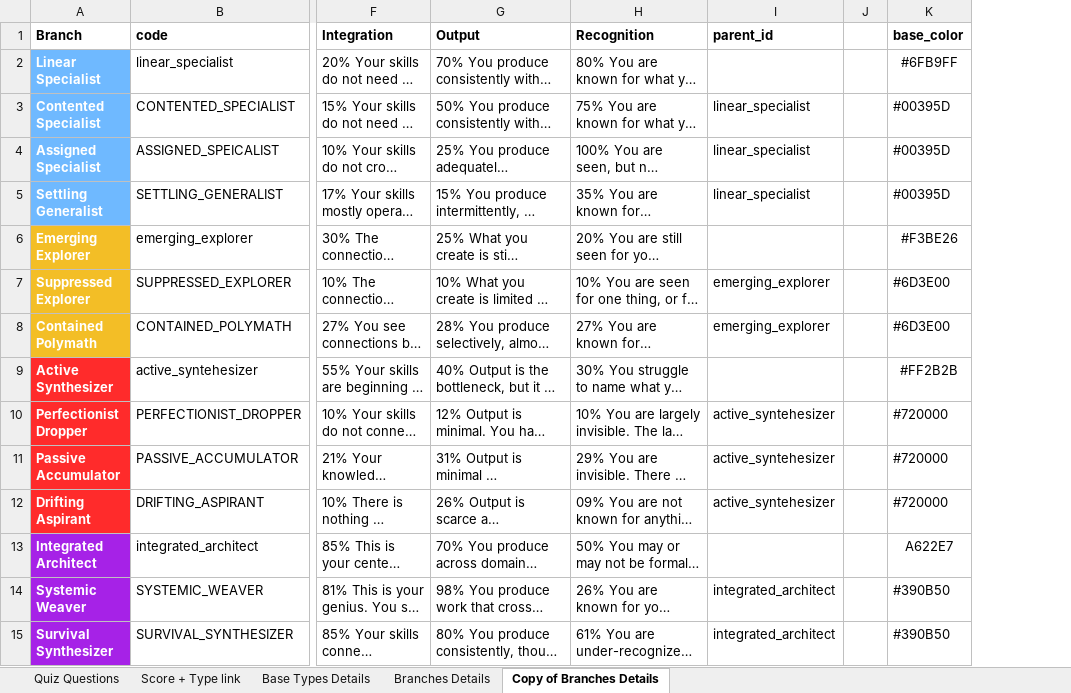
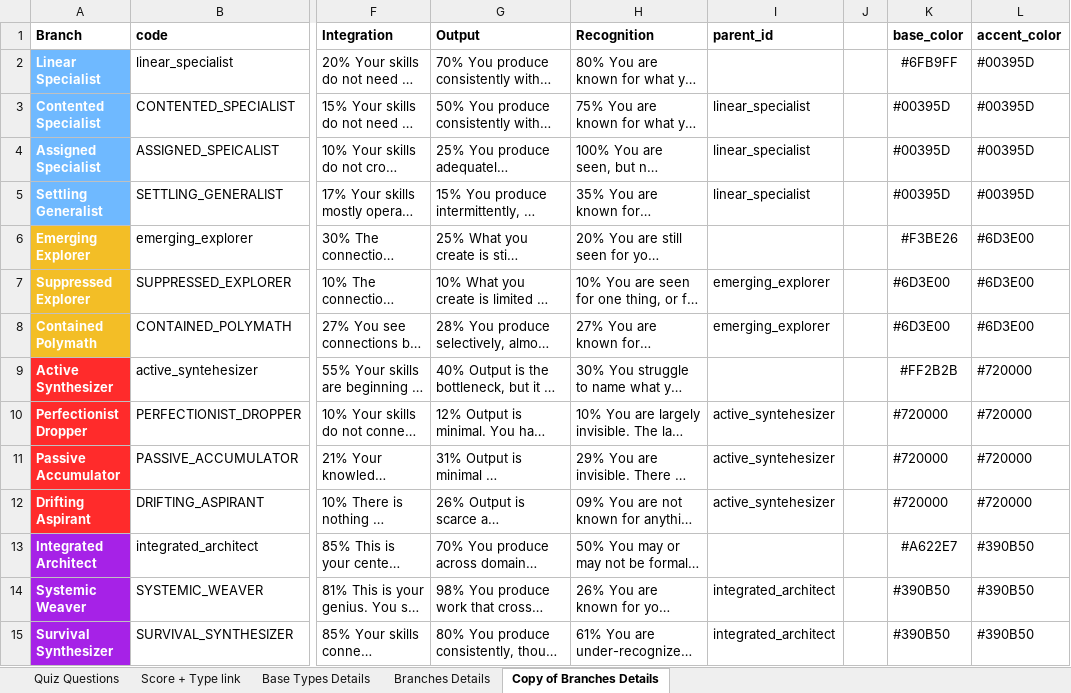
Before and after one commit to maarooshaAsim/jack-of-all-trades-quiz, an Excel workbook: final_quiz_info.xlsx, sheet Copy of Branches Details, drawn as a sheet; only a part is shown, gaps mark what is left out; long unchanged cells end in …; values as stored, in another font and other column widths than the file's, no borders; charts and pictures not drawn; the diff names each change by its address in the sheet, - before the commit and + after, or states it on an @@ line.

```diff
--- a/final_quiz_info.xlsx (sheet Copy of Branches Details)
+++ b/final_quiz_info.xlsx (sheet Copy of Branches Details)
+column L (accent_color), rows 2-15: #00395D | #00395D | #00395D | #00395D | #6D3E00 | #6D3E00 | #6D3E00 | #720000 | #720000 | #720000 | #720000 | #390B50 | #390B50 | #390B50
-K13 (base_color): A622E7
+K13 (base_color): #A622E7
```
Also changed, not shown: formulas that keep their value, charts or pictures, 6 other files.
